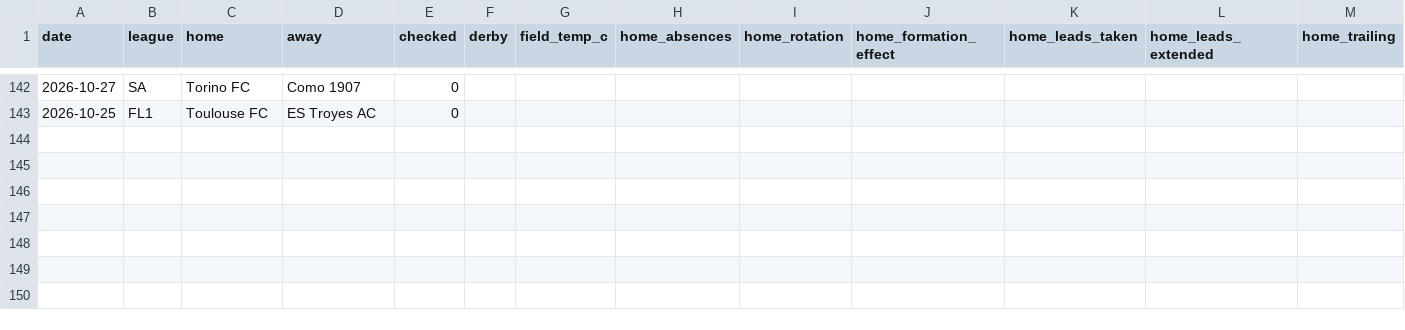
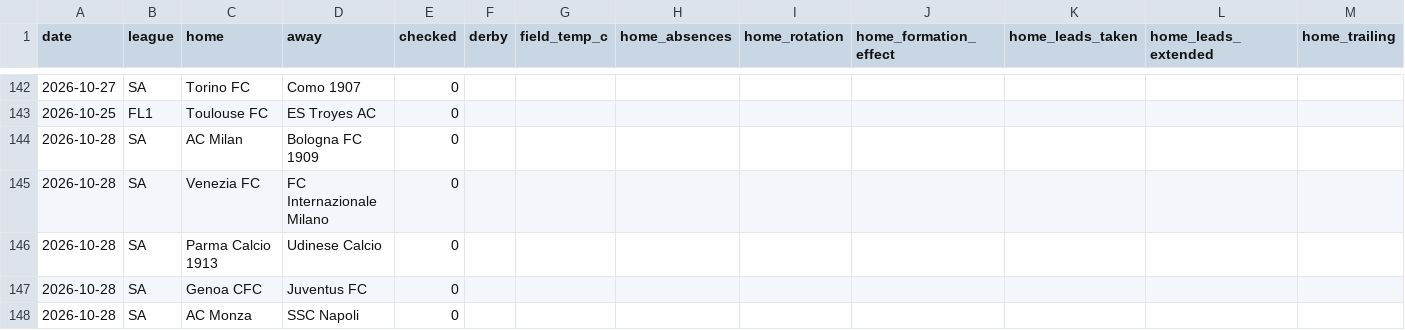
Before and after one commit to AgainBuilds/BARBADOX-MODEL, a CSV file: context.csv, drawn as a sheet; only a part is shown, gaps mark what is left out; rows hold the shown columns only; the diff names each change by its address in the sheet, - before the commit and + after, or states it on an @@ line.

```diff
--- a/context.csv
+++ b/context.csv
+row 144: 2026-10-28 | SA | AC Milan | Bologna FC 1909 | 0
+row 145: 2026-10-28 | SA | Venezia FC | FC Internazionale Milano | 0
+row 146: 2026-10-28 | SA | Parma Calcio 1913 | Udinese Calcio | 0
+row 147: 2026-10-28 | SA | Genoa CFC | Juventus FC | 0
+row 148: 2026-10-28 | SA | AC Monza | SSC Napoli | 0
```
Also changed, not shown: picks.csv, 1 other file.
